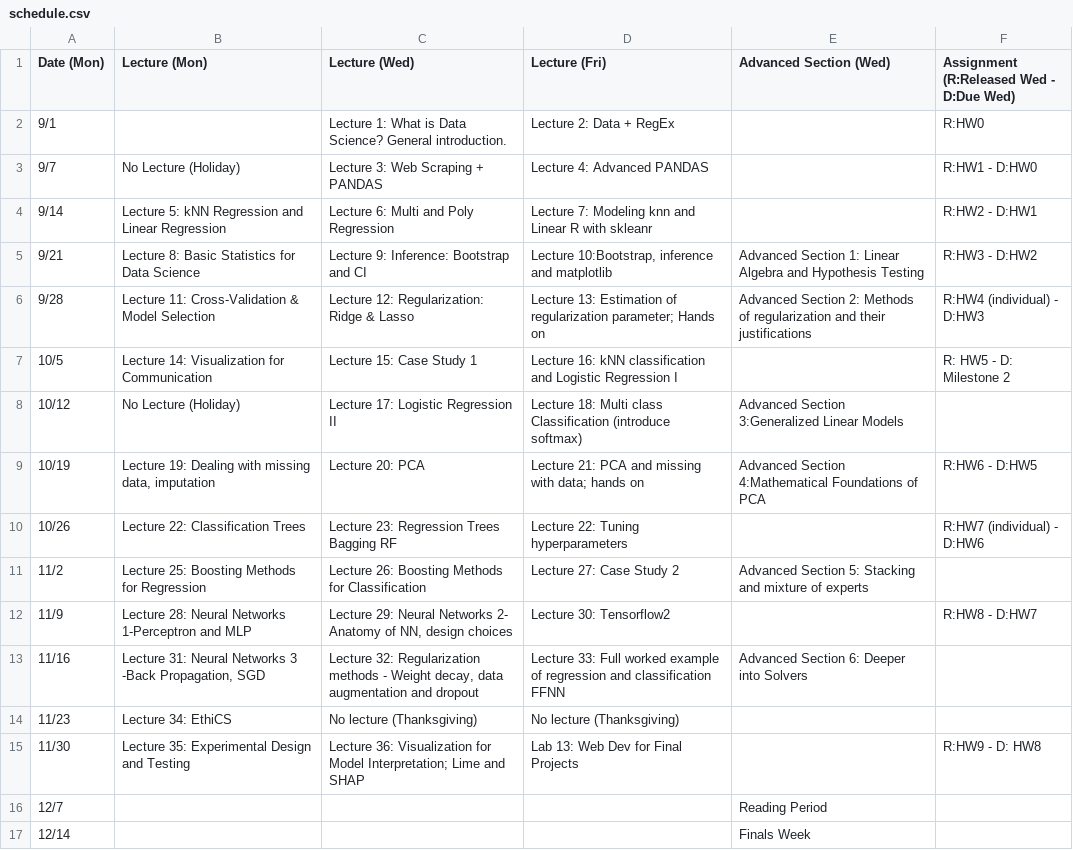
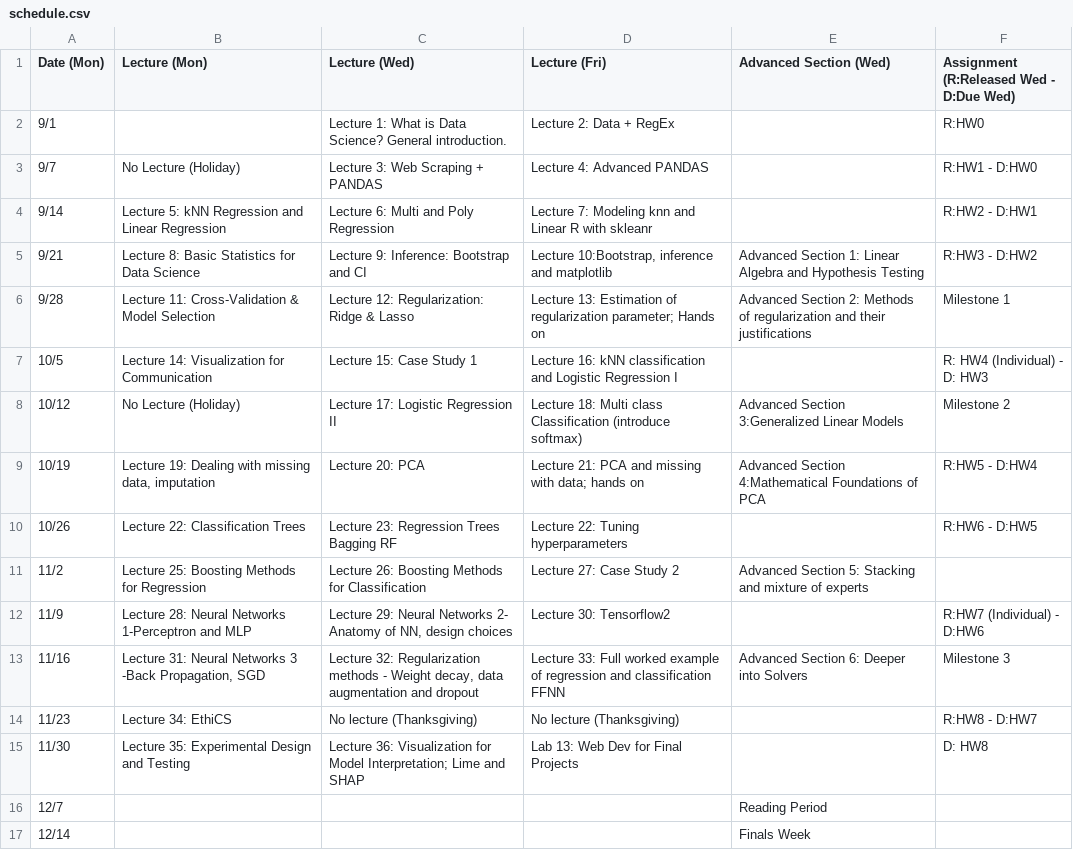
Before and after one commit to Harvard-IACS/2020-CS109A, a CSV file: content/pages/schedule.csv, drawn as a sheet.

Commit message:
update schedule

```diff
--- a/content/pages/schedule.csv
+++ b/content/pages/schedule.csv
@@ -5,12 +5,12 @@ Date (Mon),Lecture (Mon),Lecture (Wed),Lecture (Fri),Advanced Section (Wed),Assi
 9/21,Lecture 8: Basic Statistics for Data Science,Lecture 9: Inference: Bootstrap and CI,"Lecture 10:Bootstrap, inference and matplotlib",Advanced Section 1: Linear Algebra and Hypothesis Testing,R:HW3 - D:HW2
-9/28,Lecture 11: Cross-Validation & Model Selection,Lecture 12: Regularization: Ridge & Lasso,Lecture 13: Estimation of regularization parameter;  Hands on,Advanced Section 2: Methods of regularization and their justifications,R:HW4 (individual) - D:HW3
-10/5,Lecture 14:  Visualization for Communication,Lecture 15: Case Study 1,Lecture 16: kNN classification and Logistic Regression I,,R: HW5 - D: Milestone 2
-10/12,No Lecture (Holiday),Lecture 17: Logistic Regression II,Lecture 18: Multi class Classification (introduce softmax),Advanced Section 3:Generalized Linear Models,
-10/19,"Lecture 19:  Dealing with missing data, imputation",Lecture 20: PCA,Lecture 21: PCA and missing with data; hands on,Advanced Section 4:Mathematical Foundations of PCA,R:HW6 - D:HW5
-10/26,Lecture 22: Classification Trees,Lecture 23: Regression Trees Bagging RF,Lecture 22: Tuning hyperparameters, ,R:HW7 (individual) -  D:HW6
+9/28,Lecture 11: Cross-Validation & Model Selection,Lecture 12: Regularization: Ridge & Lasso,Lecture 13: Estimation of regularization parameter;  Hands on,Advanced Section 2: Methods of regularization and their justifications, Milestone 1
+10/5,Lecture 14:  Visualization for Communication,Lecture 15: Case Study 1,Lecture 16: kNN classification and Logistic Regression I,,R: HW4 (Individual) - D: HW3
+10/12,No Lecture (Holiday),Lecture 17: Logistic Regression II,Lecture 18: Multi class Classification (introduce softmax),Advanced Section 3:Generalized Linear Models, Milestone 2
+10/19,"Lecture 19:  Dealing with missing data, imputation",Lecture 20: PCA,Lecture 21: PCA and missing with data; hands on,Advanced Section 4:Mathematical Foundations of PCA,R:HW5 - D:HW4
+10/26,Lecture 22: Classification Trees,Lecture 23: Regression Trees Bagging RF,Lecture 22: Tuning hyperparameters, ,R:HW6 -  D:HW5
 11/2,Lecture 25: Boosting Methods for Regression,Lecture 26: Boosting Methods for Classification,Lecture 27: Case Study 2,Advanced Section 5: Stacking and mixture of experts,
-11/9,Lecture 28: Neural Networks 1-Perceptron and MLP,"Lecture 29: Neural Networks 2-  Anatomy of NN, design choices",Lecture 30: Tensorflow2,,R:HW8 - D:HW7
-11/16,"Lecture 31: Neural Networks 3 -Back Propagation, SGD","Lecture 32: Regularization methods - Weight decay, data augmentation and dropout",Lecture 33:  Full worked example of regression and classification FFNN,Advanced Section 6: Deeper into Solvers,
-11/23,Lecture 34: EthiCS,No lecture (Thanksgiving) ,No lecture (Thanksgiving) ,,
-11/30,Lecture 35: Experimental Design and Testing,Lecture 36: Visualization for Model Interpretation; Lime and SHAP,Lab 13: Web Dev for Final Projects,,R:HW9 - D: HW8
+11/9,Lecture 28: Neural Networks 1-Perceptron and MLP,"Lecture 29: Neural Networks 2-  Anatomy of NN, design choices",Lecture 30: Tensorflow2,,R:HW7 (Individual) - D:HW6
+11/16,"Lecture 31: Neural Networks 3 -Back Propagation, SGD","Lecture 32: Regularization methods - Weight decay, data augmentation and dropout",Lecture 33:  Full worked example of regression and classification FFNN,Advanced Section 6: Deeper into Solvers, Milestone 3
+11/23,Lecture 34: EthiCS,No lecture (Thanksgiving) ,No lecture (Thanksgiving) ,, R:HW8 - D:HW7
+11/30,Lecture 35: Experimental Design and Testing,Lecture 36: Visualization for Model Interpretation; Lime and SHAP,Lab 13: Web Dev for Final Projects,,D: HW8
 12/7,,,,Reading Period,
```
Also changed, not shown: 3 other files.
